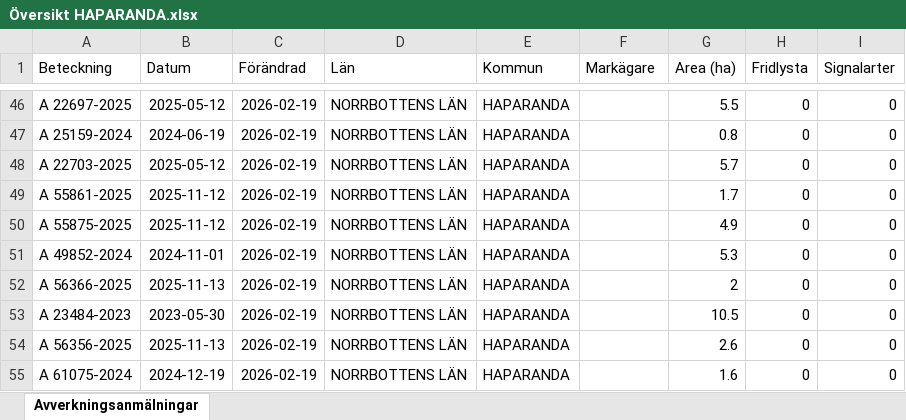
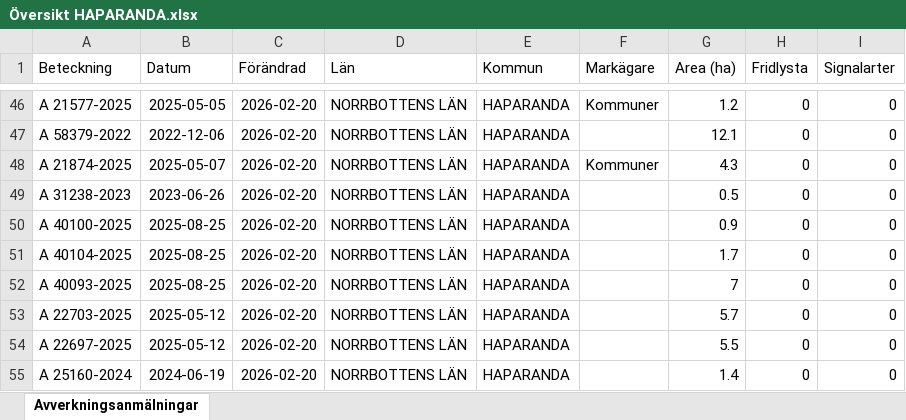
Before and after one commit to klasma/Logging_2583, an Excel workbook: Översikt HAPARANDA.xlsx, sheet Avverkningsanmälningar, drawn as a sheet; only a part is shown, gaps mark what is left out; values as stored, in another font and other column widths than the file's, no borders; the diff covers the shown part only; the diff names each change by its address in the sheet, - before the commit and + after, or states it on an @@ line.

```diff
--- a/Översikt HAPARANDA.xlsx (sheet Avverkningsanmälningar)
+++ b/Översikt HAPARANDA.xlsx (sheet Avverkningsanmälningar)
-A46 (Beteckning): A 22697-2025
+A46 (Beteckning): A 21577-2025
-B46 (Datum): 2025-05-12
+B46 (Datum): 2025-05-05
-C46:C55 (Förändrad): 2026-02-19
+C46:C55 (Förändrad): 2026-02-20
-F46 (Markägare): (empty)
+F46 (Markägare): Kommuner
-G46 (Area (ha)): 5.5
+G46 (Area (ha)): 1.2
-A47 (Beteckning): A 25159-2024
+A47 (Beteckning): A 58379-2022
-B47 (Datum): 2024-06-19
+B47 (Datum): 2022-12-06
-G47 (Area (ha)): 0.8
+G47 (Area (ha)): 12.1
-A48 (Beteckning): A 22703-2025
+A48 (Beteckning): A 21874-2025
-B48 (Datum): 2025-05-12
+B48 (Datum): 2025-05-07
-F48 (Markägare): (empty)
+F48 (Markägare): Kommuner
-G48 (Area (ha)): 5.7
+G48 (Area (ha)): 4.3
-A49 (Beteckning): A 55861-2025
+A49 (Beteckning): A 31238-2023
-B49 (Datum): 2025-11-12
+B49 (Datum): 2023-06-26
-G49 (Area (ha)): 1.7
+G49 (Area (ha)): 0.5
-A50 (Beteckning): A 55875-2025
+A50 (Beteckning): A 40100-2025
-B50 (Datum): 2025-11-12
+B50 (Datum): 2025-08-25
-G50 (Area (ha)): 4.9
+G50 (Area (ha)): 0.9
-A51 (Beteckning): A 49852-2024
+A51 (Beteckning): A 40104-2025
-B51 (Datum): 2024-11-01
+B51 (Datum): 2025-08-25
-G51 (Area (ha)): 5.3
+G51 (Area (ha)): 1.7
-A52 (Beteckning): A 56366-2025
+A52 (Beteckning): A 40093-2025
-B52 (Datum): 2025-11-13
+B52 (Datum): 2025-08-25
-G52 (Area (ha)): 2
+G52 (Area (ha)): 7
-A53 (Beteckning): A 23484-2023
+A53 (Beteckning): A 22703-2025
-B53 (Datum): 2023-05-30
+B53 (Datum): 2025-05-12
-G53 (Area (ha)): 10.5
+G53 (Area (ha)): 5.7
-A54 (Beteckning): A 56356-2025
+A54 (Beteckning): A 22697-2025
-B54 (Datum): 2025-11-13
+B54 (Datum): 2025-05-12
-G54 (Area (ha)): 2.6
+G54 (Area (ha)): 5.5
-A55 (Beteckning): A 61075-2024
+A55 (Beteckning): A 25160-2024
-B55 (Datum): 2024-12-19
+B55 (Datum): 2024-06-19
-G55 (Area (ha)): 1.6
+G55 (Area (ha)): 1.4
```
Also changed, not shown: 806 edited cells elsewhere in this sheet, artfynd/A 1855-2025 artfynd.xlsx, artfynd/A 31667-2021 artfynd.xlsx, 37 other files.
